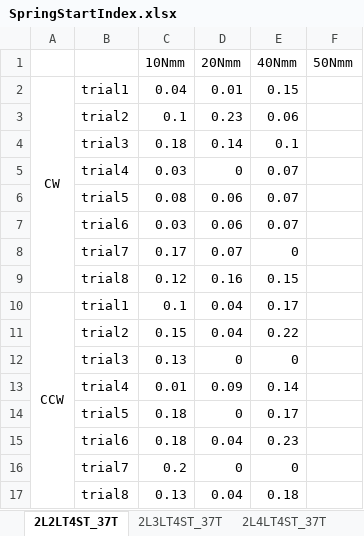
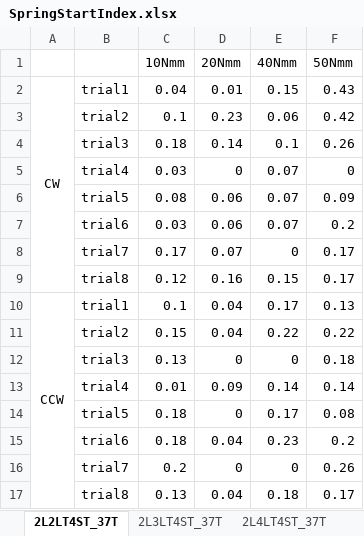
Before and after one commit to Agile-and-Adaptive-Robotics/Quadruped_Robot, an Excel workbook: Code/Matlab/Analysis/DampedLeg_Krnacik/Haonan/3DPrinted_Torsion_Spring/torqueTest/data/SpringStartIndex.xlsx, sheet 2L2LT4ST_37T, drawn as a sheet; values as stored, in another font and other column widths than the file's, no borders; the diff names each change by its address in the sheet, - before the commit and + after, or states it on an @@ line.

```diff
--- a/Code/Matlab/Analysis/DampedLeg_Krnacik/Haonan/3DPrinted_Torsion_Spring/torqueTest/data/SpringStartIndex.xlsx (sheet 2L2LT4ST_37T)
+++ b/Code/Matlab/Analysis/DampedLeg_Krnacik/Haonan/3DPrinted_Torsion_Spring/torqueTest/data/SpringStartIndex.xlsx (sheet 2L2LT4ST_37T)
-F2 (50Nmm): (empty)
+F2 (50Nmm): 0.43
-F3 (50Nmm): (empty)
+F3 (50Nmm): 0.42
-F4 (50Nmm): (empty)
+F4 (50Nmm): 0.26
-F5 (50Nmm): (empty)
+F5 (50Nmm): 0
-F6 (50Nmm): (empty)
+F6 (50Nmm): 0.09
-F7 (50Nmm): (empty)
+F7 (50Nmm): 0.2
-F8:F9 (50Nmm): (empty)
+F8:F9 (50Nmm): 0.17
-F10 (50Nmm): (empty)
+F10 (50Nmm): 0.13
-F11 (50Nmm): (empty)
+F11 (50Nmm): 0.22
-F12 (50Nmm): (empty)
+F12 (50Nmm): 0.18
-F13 (50Nmm): (empty)
+F13 (50Nmm): 0.14
-F14 (50Nmm): (empty)
+F14 (50Nmm): 0.08
-F15 (50Nmm): (empty)
+F15 (50Nmm): 0.2
-F16 (50Nmm): (empty)
+F16 (50Nmm): 0.26
-F17 (50Nmm): (empty)
+F17 (50Nmm): 0.17
```
Also changed, not shown: sheet 2L3LT4ST_37T.
